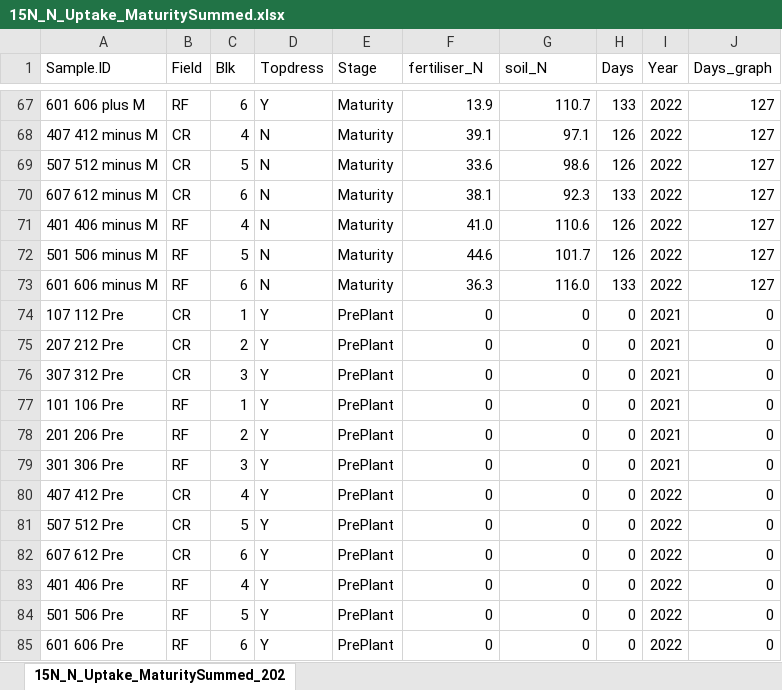
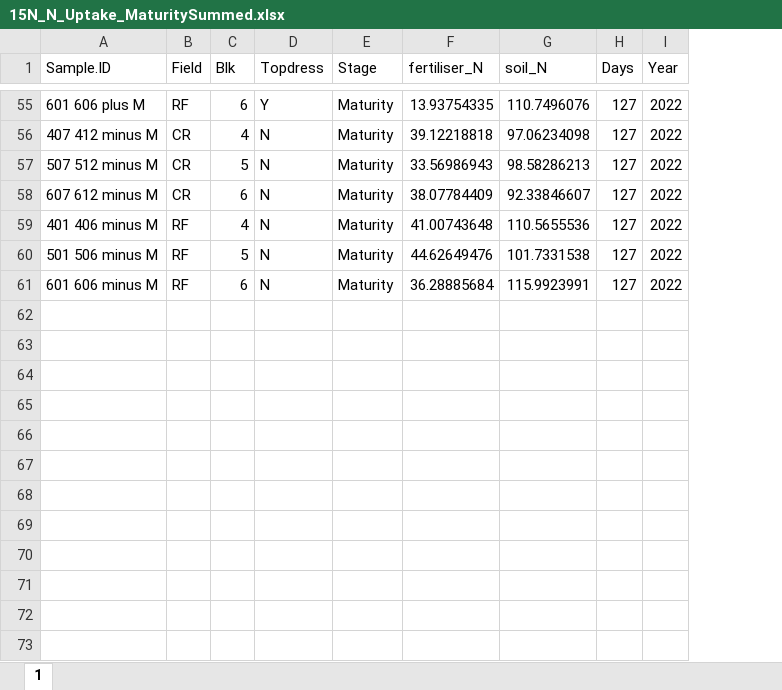
Before and after one commit to XiaoZhangZhangRice/15N-and-Phenols-California, an Excel workbook: Soil_Fert_N_Crop_Uptake/15N_N_Uptake_MaturitySummed.xlsx, sheet 1, drawn as a sheet; only a part is shown, gaps mark what is left out; values as stored, in another font and other column widths than the file's, no borders; removed rows and columns are numbered as before the commit, all else as after; the diff covers the shown part only; the diff names each change by its address in the sheet, - before the commit and + after, or states it on an @@ line.

```diff
--- a/Soil_Fert_N_Crop_Uptake/15N_N_Uptake_MaturitySummed.xlsx (sheet 1)
+++ b/Soil_Fert_N_Crop_Uptake/15N_N_Uptake_MaturitySummed.xlsx (sheet 1)
-sheet tab: 15N_N_Uptake_MaturitySummed_202
+sheet tab: 1
-column J (Days_graph), rows 67-73: all 127
-F55 (fertiliser_N): 13.9
+F55 (fertiliser_N): 13.93754335
-G55 (soil_N): 110.7
+G55 (soil_N): 110.7496076
-H55 (Days): 133
+H55 (Days): 127
-F56 (fertiliser_N): 39.1
+F56 (fertiliser_N): 39.12218818
-G56 (soil_N): 97.1
+G56 (soil_N): 97.06234098
-H56:H57 (Days): 126
+H56:H57 (Days): 127
-F57 (fertiliser_N): 33.6
+F57 (fertiliser_N): 33.56986943
-G57 (soil_N): 98.6
+G57 (soil_N): 98.58286213
-F58 (fertiliser_N): 38.1
+F58 (fertiliser_N): 38.07784409
-G58 (soil_N): 92.3
+G58 (soil_N): 92.33846607
-H58 (Days): 133
+H58 (Days): 127
-F59 (fertiliser_N): 41.0
+F59 (fertiliser_N): 41.00743648
-G59 (soil_N): 110.6
+G59 (soil_N): 110.5655536
-H59:H60 (Days): 126
+H59:H60 (Days): 127
-F60 (fertiliser_N): 44.6
+F60 (fertiliser_N): 44.62649476
-G60 (soil_N): 101.7
+G60 (soil_N): 101.7331538
-F61 (fertiliser_N): 36.3
+F61 (fertiliser_N): 36.28885684
-G61 (soil_N): 116.0
+G61 (soil_N): 115.9923991
-H61 (Days): 133
+H61 (Days): 127
-row 74: 107 112 Pre | CR | 1 | Y | PrePlant | 0 | 0 | 0 | 2021 | 0
-row 75: 207 212 Pre | CR | 2 | Y | PrePlant | 0 | 0 | 0 | 2021 | 0
-row 76: 307 312 Pre | CR | 3 | Y | PrePlant | 0 | 0 | 0 | 2021 | 0
-row 77: 101 106 Pre | RF | 1 | Y | PrePlant | 0 | 0 | 0 | 2021 | 0
-row 78: 201 206 Pre | RF | 2 | Y | PrePlant | 0 | 0 | 0 | 2021 | 0
-row 79: 301 306 Pre | RF | 3 | Y | PrePlant | 0 | 0 | 0 | 2021 | 0
-row 80: 407 412 Pre | CR | 4 | Y | PrePlant | 0 | 0 | 0 | 2022 | 0
-row 81: 507 512 Pre | CR | 5 | Y | PrePlant | 0 | 0 | 0 | 2022 | 0
-row 82: 607 612 Pre | CR | 6 | Y | PrePlant | 0 | 0 | 0 | 2022 | 0
-row 83: 401 406 Pre | RF | 4 | Y | PrePlant | 0 | 0 | 0 | 2022 | 0
-row 84: 501 506 Pre | RF | 5 | Y | PrePlant | 0 | 0 | 0 | 2022 | 0
-row 85: 601 606 Pre | RF | 6 | Y | PrePlant | 0 | 0 | 0 | 2022 | 0
```
Also changed, not shown: 12 removed rows and 133 edited cells elsewhere in this sheet, 24 other files.
